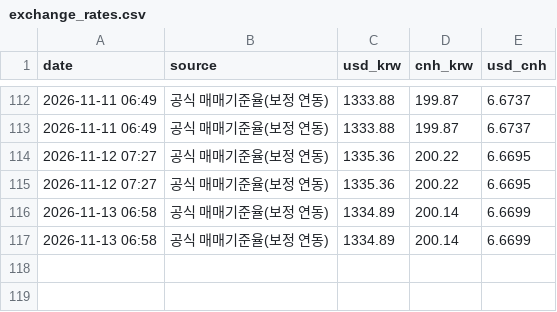
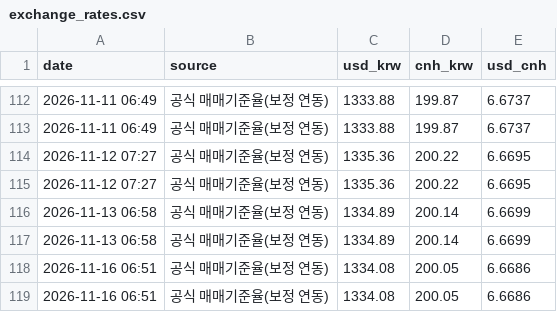
Before and after one commit to seo8705-wq/exchange-rate-bot, a CSV file: exchange_rates.csv, drawn as a sheet; only a part is shown, gaps mark what is left out.

```diff
--- a/exchange_rates.csv
+++ b/exchange_rates.csv
@@ -117 +117,3 @@
 2026-11-13 06:58,공식 매매기준율(보정 연동),1334.89,200.14,6.6699
+2026-11-16 06:51,공식 매매기준율(보정 연동),1334.08,200.05,6.6686
+2026-11-16 06:51,공식 매매기준율(보정 연동),1334.08,200.05,6.6686
```
